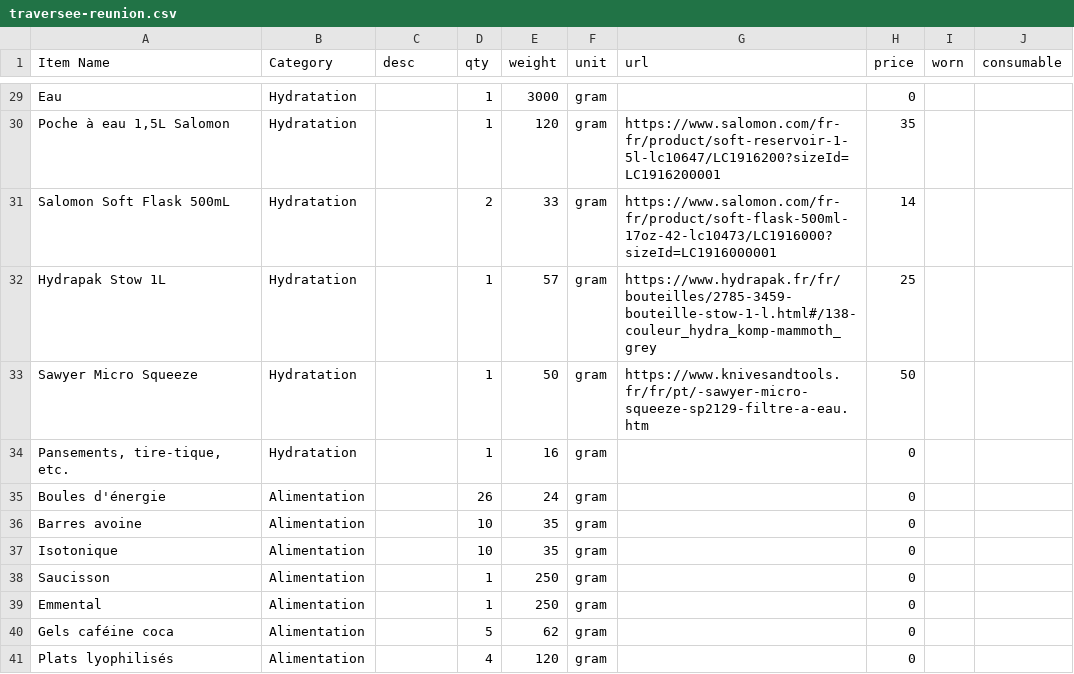
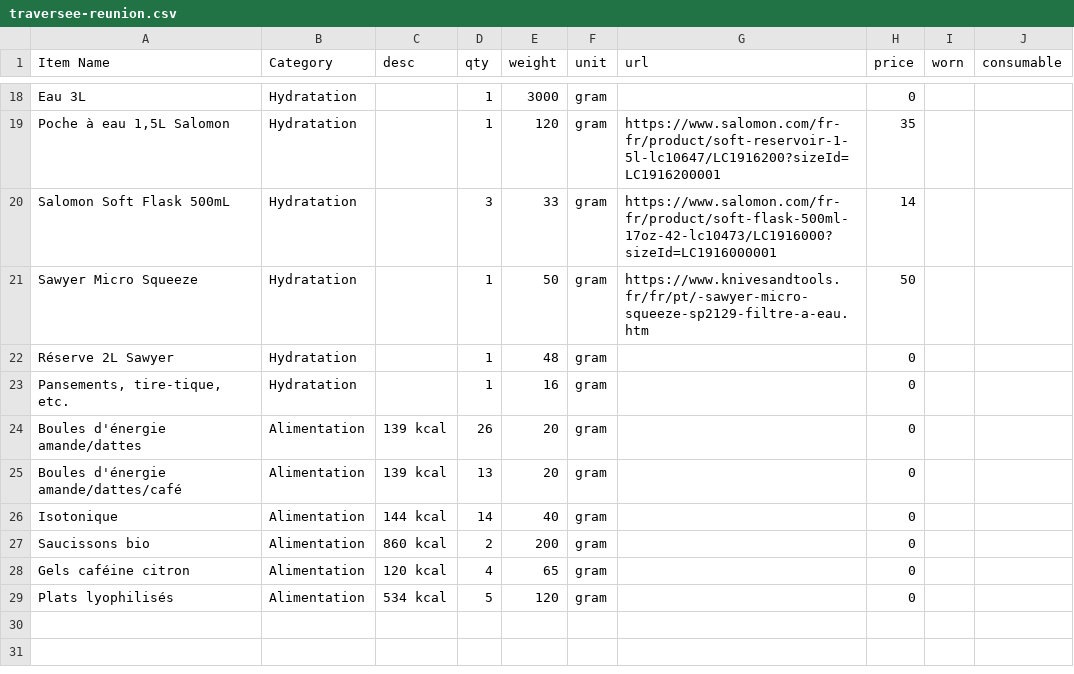
Before and after one commit to thelocomotionlab/thelocomotionlab, a CSV file: apps/site/public/paquetages/traversee-reunion.csv, drawn as a sheet; only a part is shown, gaps mark what is left out; removed rows and columns are numbered as before the commit, all else as after; the diff covers the shown part only; the diff names each change by its address in the sheet, - before the commit and + after, or states it on an @@ line.

```diff
--- a/apps/site/public/paquetages/traversee-reunion.csv
+++ b/apps/site/public/paquetages/traversee-reunion.csv
-A18 (Item Name): Eau
+A18 (Item Name): Eau 3L
-D20 (qty): 2
+D20 (qty): 3
-row 32: Hydrapak Stow 1L | Hydratation |  | 1 | 57 | gram | https://www.hydrapak.fr/fr/bouteilles/2785-3459-bouteille-stow-1-l.html#/138-couleur_hydra_komp-mammoth_grey | 25
+row 22: Réserve 2L Sawyer | Hydratation |  | 1 | 48 | gram |  | 0
-A24 (Item Name): Boules d'énergie
+A24 (Item Name): Boules d'énergie amande/dattes
-C24 (desc): (empty)
+C24 (desc): 139 kcal
-E24 (weight): 24
+E24 (weight): 20
-row 36: Barres avoine | Alimentation |  | 10 | 35 | gram |  | 0
+row 25: Boules d'énergie amande/dattes/café | Alimentation | 139 kcal | 13 | 20 | gram |  | 0
-C26 (desc): (empty)
+C26 (desc): 144 kcal
-D26 (qty): 10
+D26 (qty): 14
-E26 (weight): 35
+E26 (weight): 40
-row 38: Saucisson | Alimentation |  | 1 | 250 | gram |  | 0
-row 39: Emmental | Alimentation |  | 1 | 250 | gram |  | 0
-row 40: Gels caféine coca | Alimentation |  | 5 | 62 | gram |  | 0
+row 27: Saucissons bio | Alimentation | 860 kcal | 2 | 200 | gram |  | 0
+row 28: Gels caféine citron | Alimentation | 120 kcal | 4 | 65 | gram |  | 0
-C29 (desc): (empty)
+C29 (desc): 534 kcal
-D29 (qty): 4
+D29 (qty): 5
```
Also changed, not shown: 11 removed rows and 4 edited cells elsewhere in this file, apps/site/public/paquetages/tour-des-ecrins.csv, 2 other files.
